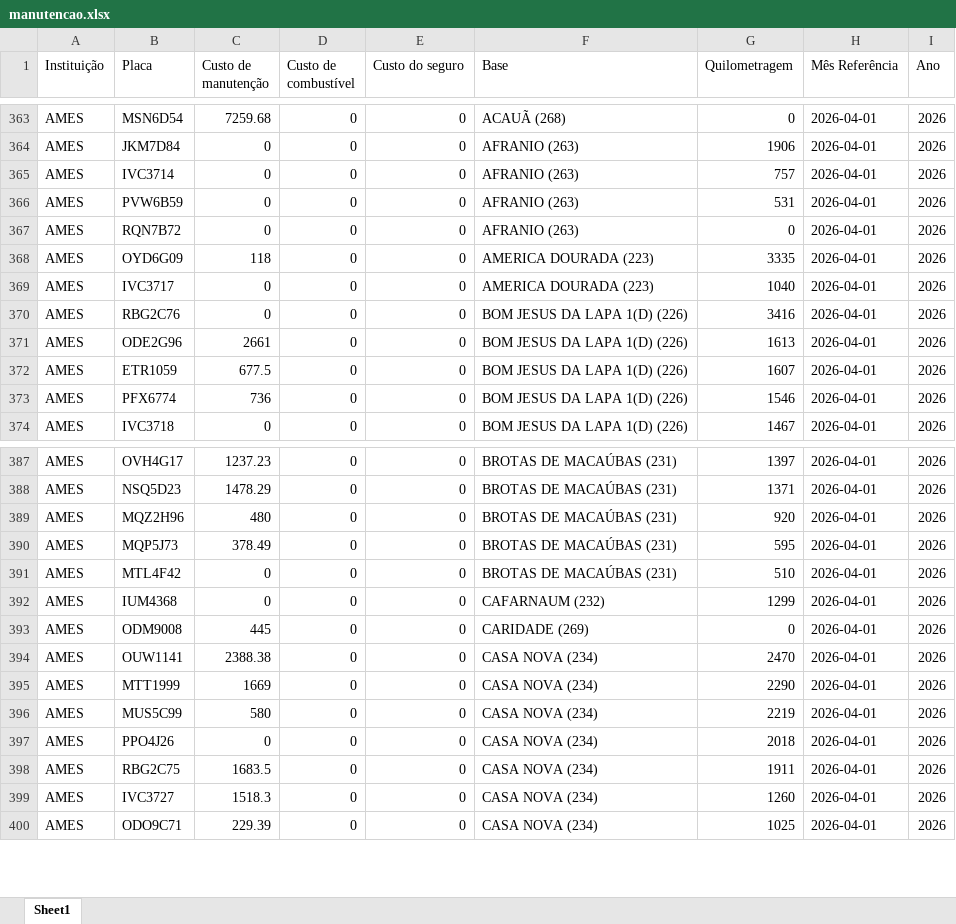
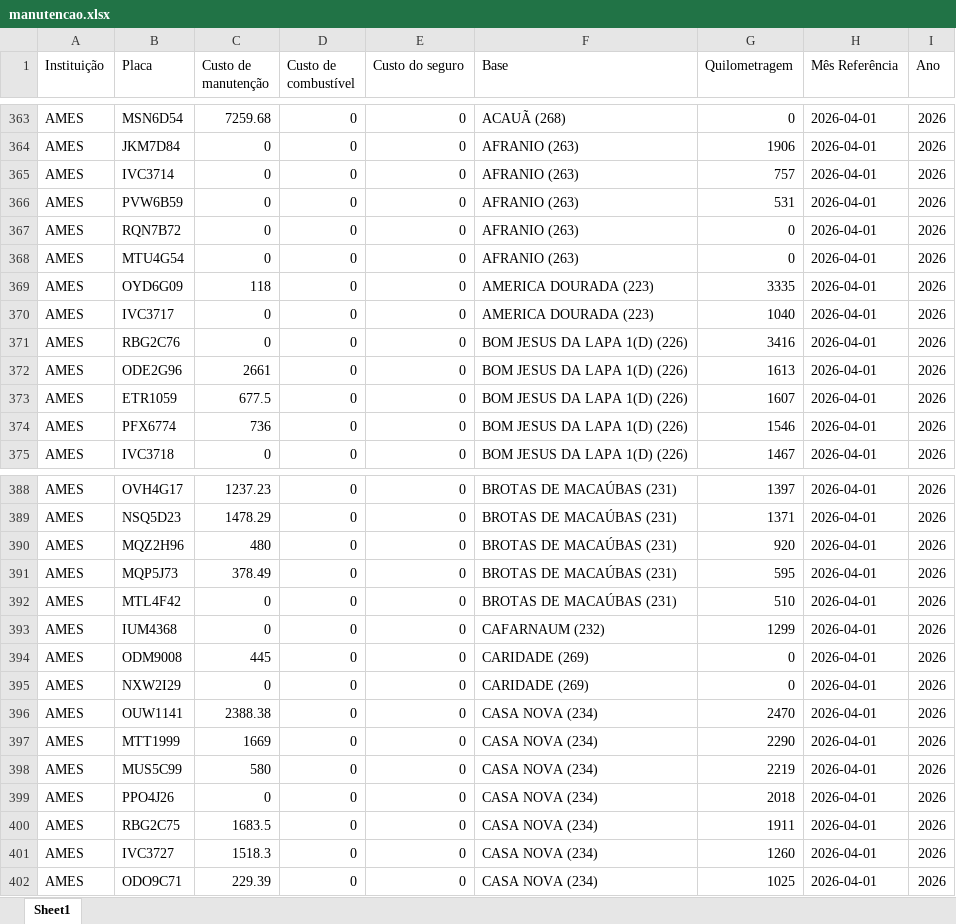
Before and after one commit to anapaula-ai/Gest-o-frota, an Excel workbook: manutencao.xlsx, sheet Sheet1, drawn as a sheet; only a part is shown, gaps mark what is left out; values as stored, in another font and other column widths than the file's, no borders; the diff names each change by its address in the sheet, - before the commit and + after, or states it on an @@ line.

Commit message:
Add files via upload

```diff
--- a/manutencao.xlsx (sheet Sheet1)
+++ b/manutencao.xlsx (sheet Sheet1)
+row 368: AMES | MTU4G54 | 0 | 0 | 0 | AFRANIO (263) | 0 | 2026-04-01 | 2026
+row 395: AMES | NXW2I29 | 0 | 0 | 0 | CARIDADE (269) | 0 | 2026-04-01 | 2026
```
